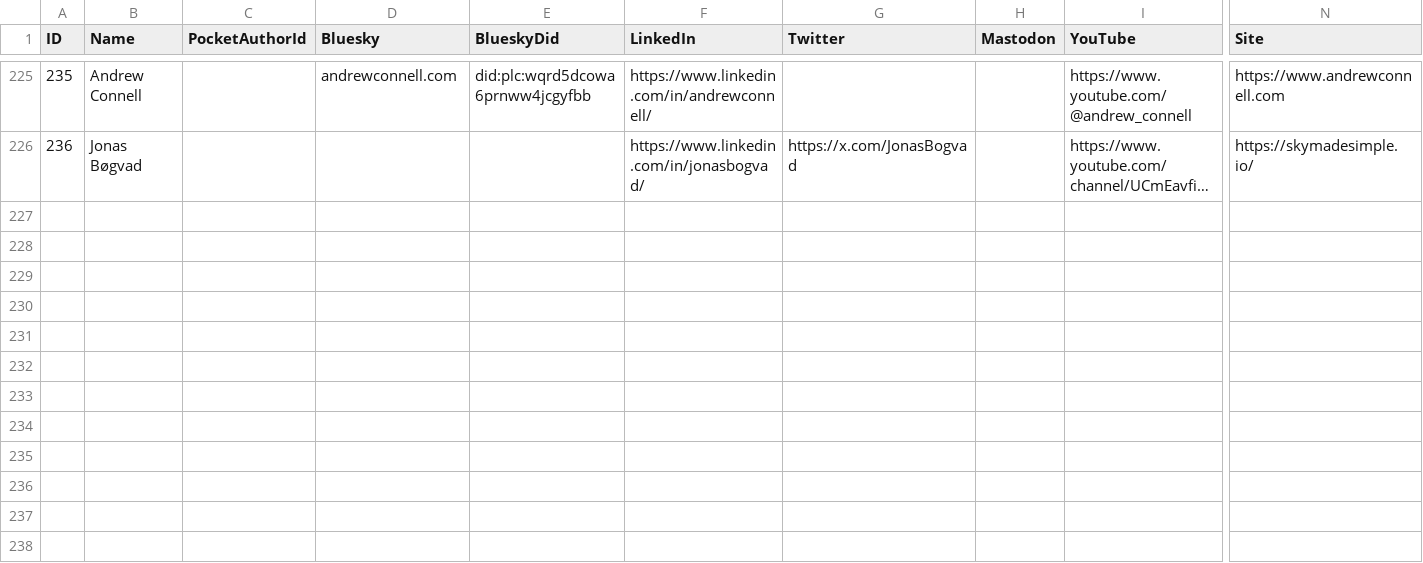
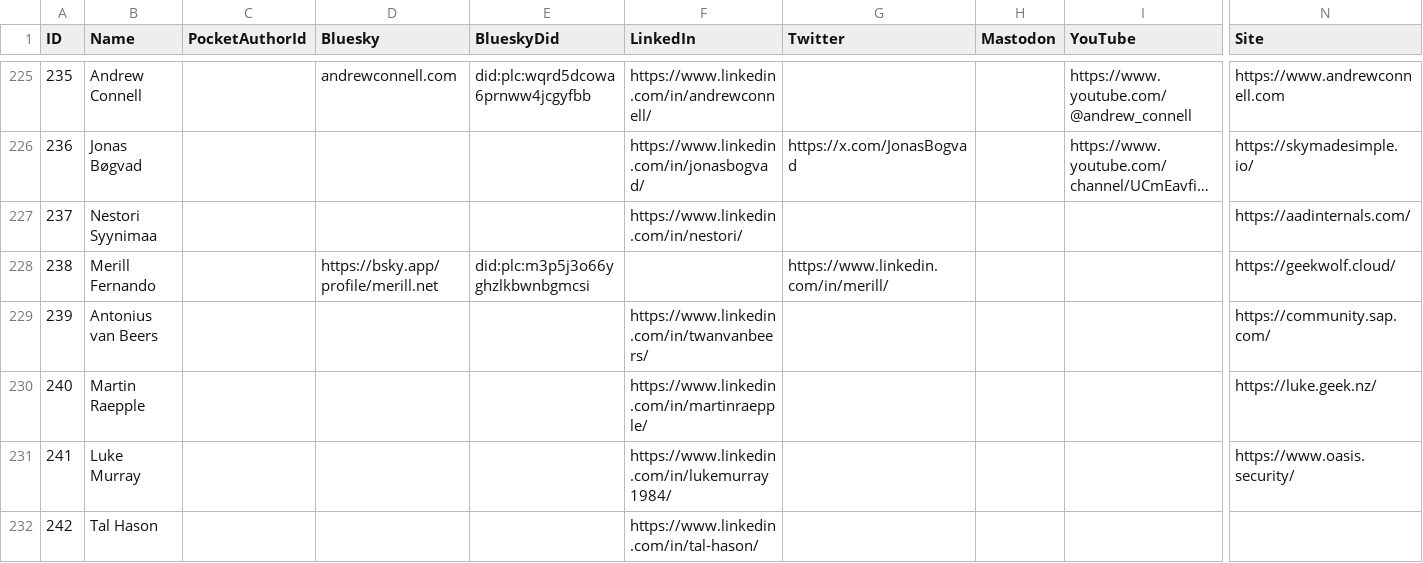
Before and after one commit to merill/entranews, a CSV file: authors.csv, drawn as a sheet; only a part is shown, gaps mark what is left out; long unchanged cells end in …; rows hold the shown columns only; the diff names each change by its address in the sheet, - before the commit and + after, or states it on an @@ line.

Commit message:
#75

```diff
--- a/authors.csv
+++ b/authors.csv
+row 227: 237 | Nestori Syynimaa |  |  |  | https://www.linkedin.com/in/nestori/ |  |  |  | https://aadinternals.com/
+row 228: 238 | Merill Fernando |  | https://bsky.app/profile/merill.net | did:plc:m3p5j3o66yghzlkbwnbgmcsi |  | https://www.linkedin.com/in/merill/ |  |  | https://geekwolf.cloud/
+row 229: 239 | Antonius van Beers |  |  |  | https://www.linkedin.com/in/twanvanbeers/ |  |  |  | https://community.sap.com/
+row 230: 240 | Martin Raepple |  |  |  | https://www.linkedin.com/in/martinraepple/ |  |  |  | https://luke.geek.nz/
+row 231: 241 | Luke Murray |  |  |  | https://www.linkedin.com/in/lukemurray1984/ |  |  |  | https://www.oasis.security/
+row 232: 242 | Tal Hason |  |  |  | https://www.linkedin.com/in/tal-hason/
```
